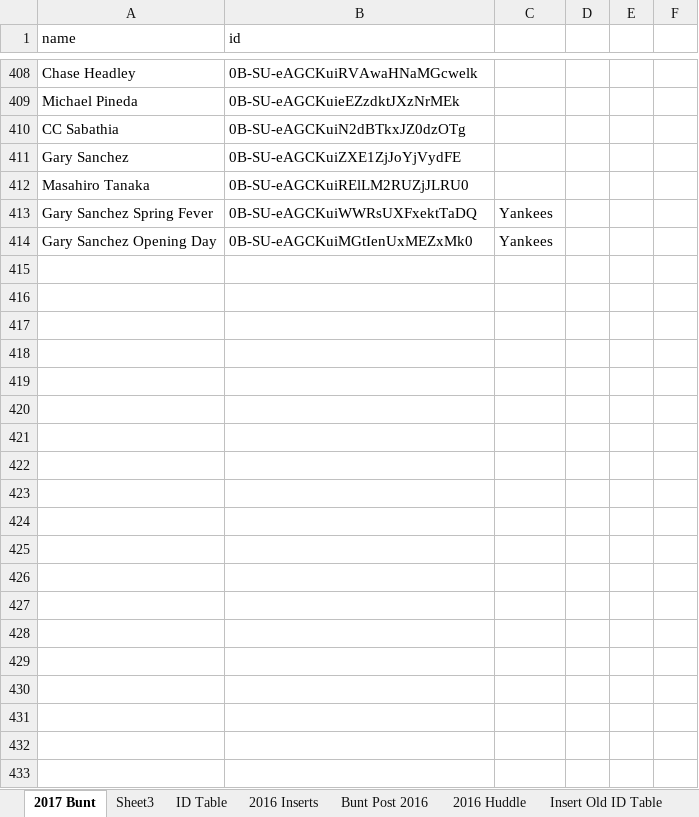
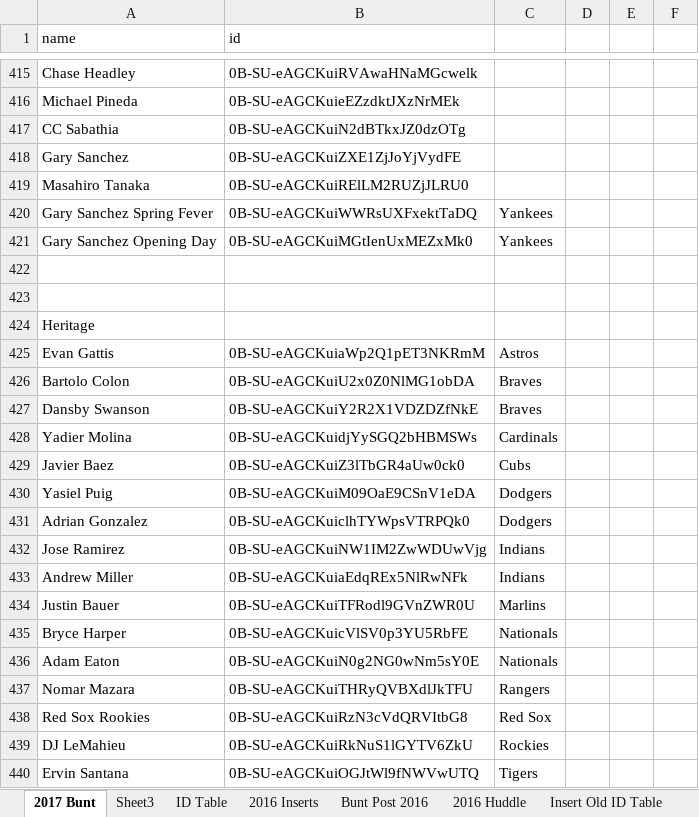
Before and after one commit to Wolfbane50/myApp, an Excel workbook: buntseries2.xlsx, sheet 2017 Bunt, drawn as a sheet; only a part is shown, gaps mark what is left out; values as stored, in another font and other column widths than the file's, no borders; conditional formats not drawn; the diff covers the shown part only; the diff names each change by its address in the sheet, - before the commit and + after, or states it on an @@ line.

Commit message:
Update bunt and add Eccleston videos

```diff
--- a/buntseries2.xlsx (sheet 2017 Bunt)
+++ b/buntseries2.xlsx (sheet 2017 Bunt)
+row 422: (empty)
+row 423: (empty)
+row 424: Heritage
+row 425: Evan Gattis | 0B-SU-eAGCKuiaWp2Q1pET3NKRmM | Astros
+row 426: Bartolo Colon | 0B-SU-eAGCKuiU2x0Z0NlMG1obDA | Braves
+row 427: Dansby Swanson | 0B-SU-eAGCKuiY2R2X1VDZDZfNkE | Braves
+row 428: Yadier Molina | 0B-SU-eAGCKuidjYySGQ2bHBMSWs | Cardinals
+row 429: Javier Baez | 0B-SU-eAGCKuiZ3lTbGR4aUw0ck0 | Cubs
+row 430: Yasiel Puig | 0B-SU-eAGCKuiM09OaE9CSnV1eDA | Dodgers
+row 431: Adrian Gonzalez | 0B-SU-eAGCKuiclhTYWpsVTRPQk0 | Dodgers
+row 432: Jose Ramirez | 0B-SU-eAGCKuiNW1IM2ZwWDUwVjg | Indians
+row 433: Andrew Miller | 0B-SU-eAGCKuiaEdqREx5NlRwNFk | Indians
+row 434: Justin Bauer | 0B-SU-eAGCKuiTFRodl9GVnZWR0U | Marlins
+row 435: Bryce Harper | 0B-SU-eAGCKuicVlSV0p3YU5RbFE | Nationals
+row 436: Adam Eaton | 0B-SU-eAGCKuiN0g2NG0wNm5sY0E | Nationals
+row 437: Nomar Mazara | 0B-SU-eAGCKuiTHRyQVBXdlJkTFU | Rangers
+row 438: Red Sox Rookies | 0B-SU-eAGCKuiRzN3cVdQRVItbG8 | Red Sox
+row 439: DJ LeMahieu | 0B-SU-eAGCKuiRkNuS1lGYTV6ZkU | Rockies
+row 440: Ervin Santana | 0B-SU-eAGCKuiOGJtWl9fNWVwUTQ | Tigers
```
Also changed, not shown: 30 added rows and 6 edited cells elsewhere in this sheet, sheet 2016 Huddle, newCards.xlsx, 5 other files.
